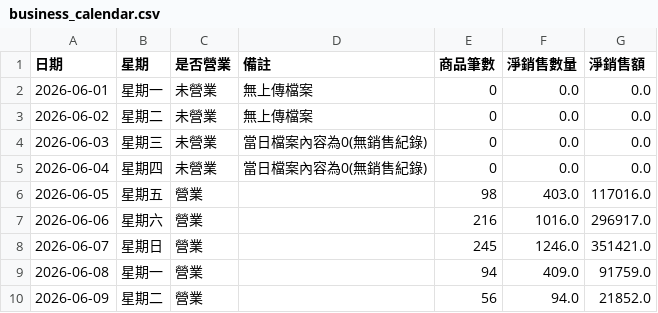
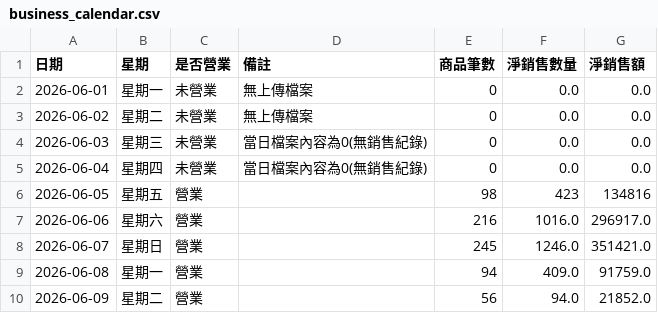
Before and after one commit to teb095510-dotcom/rabbit10th-dashboard, a CSV file: business_calendar.csv, drawn as a sheet; only a part is shown.

```diff
--- a/business_calendar.csv
+++ b/business_calendar.csv
@@ -5,3 +5,3 @@
 2026-06-04,星期四,未營業,當日檔案內容為0(無銷售紀錄),0,0.0,0.0
-2026-06-05,星期五,營業,,98,403.0,117016.0
+2026-06-05,星期五,營業,,98,423,134816
 2026-06-06,星期六,營業,,216,1016.0,296917.0
```
Also changed, not shown: master_daily.csv.
